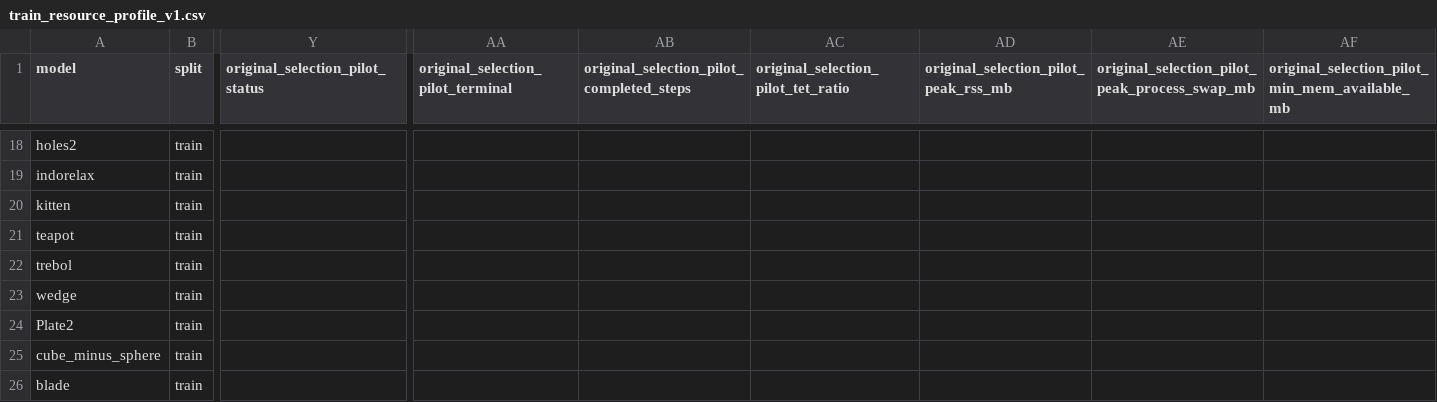
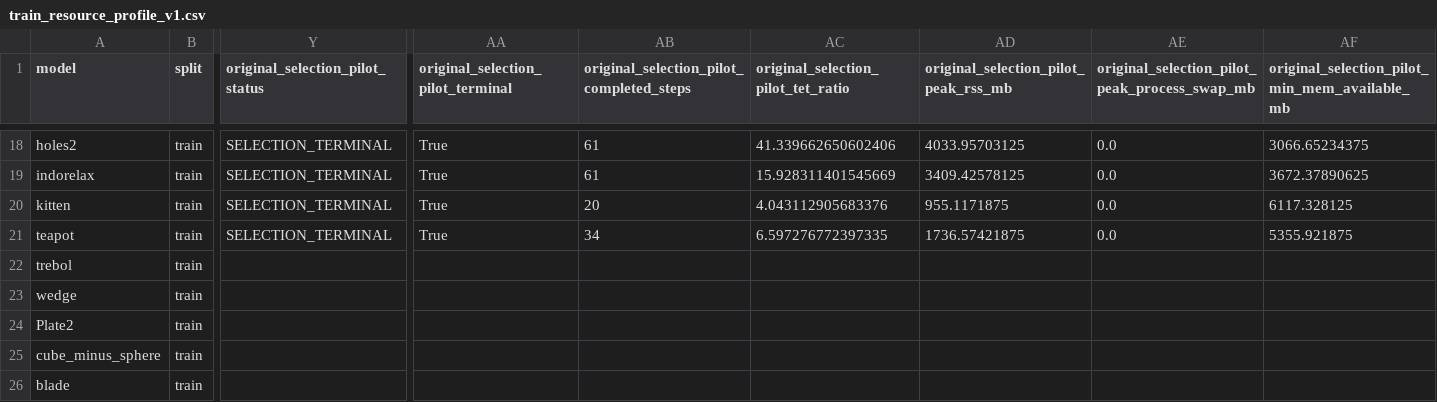
Before and after one commit to yangjingkun321-lab/loopycuts-rl, a CSV file: data/manifests/train_resource_profile_v1.csv, drawn as a sheet; only a part is shown, gaps mark what is left out; the diff covers the shown part only; the diff names each change by its address in the sheet, - before the commit and + after, or states it on an @@ line.

Commit message:
Update Original baselines and stratum 3 pilots

```diff
--- a/data/manifests/train_resource_profile_v1.csv
+++ b/data/manifests/train_resource_profile_v1.csv
-Y18:Y21 (original_selection_pilot_status): (empty)
+Y18:Y21 (original_selection_pilot_status): SELECTION_TERMINAL
-AA18:AA21: (empty)
+AA18:AA21: True
-AB18:AB19: (empty)
+AB18:AB19: 61
-AC18: (empty)
+AC18: 41.339662650602406
-AD18: (empty)
+AD18: 4033.95703125
-AE18:AE21: (empty)
+AE18:AE21: 0.0
-AF18: (empty)
+AF18: 3066.65234375
-AC19: (empty)
+AC19: 15.928311401545669
-AD19: (empty)
+AD19: 3409.42578125
-AF19: (empty)
+AF19: 3672.37890625
-AB20: (empty)
+AB20: 20
-AC20: (empty)
+AC20: 4.043112905683376
-AD20: (empty)
+AD20: 955.1171875
-AF20: (empty)
+AF20: 6117.328125
-AB21: (empty)
+AB21: 34
-AC21: (empty)
+AC21: 6.597276772397335
-AD21: (empty)
+AD21: 1736.57421875
-AF21: (empty)
+AF21: 5355.921875
```
Also changed, not shown: 71 edited cells elsewhere in this file.
